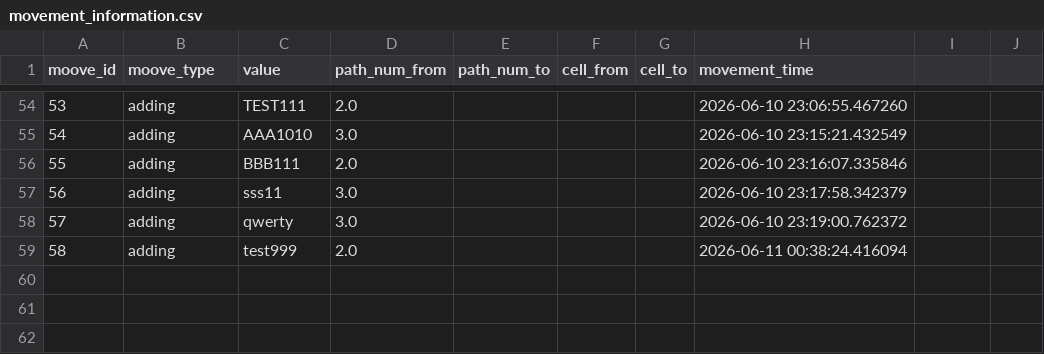
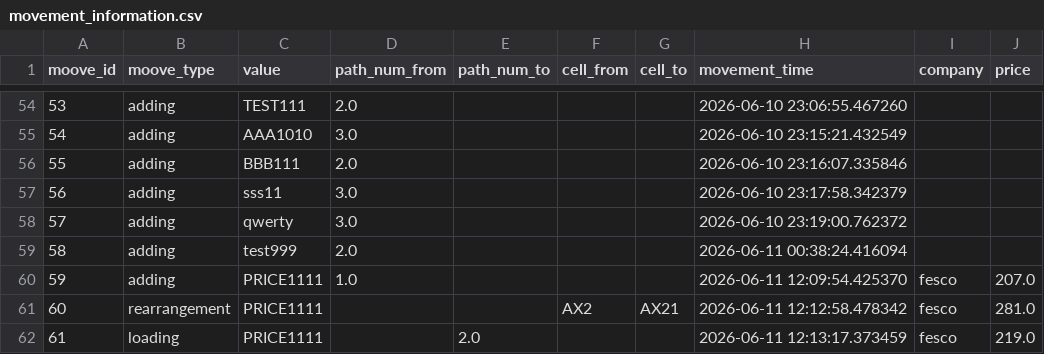
Before and after one commit to BessolitsinGleb/EFCT, a CSV file: Bigchallenges/movement_information.csv, drawn as a sheet; only a part is shown, gaps mark what is left out; the diff names each change by its address in the sheet, - before the commit and + after, or states it on an @@ line.

Commit message:
added movement prices and their report in the table

```diff
--- a/Bigchallenges/movement_information.csv
+++ b/Bigchallenges/movement_information.csv
-I1: (empty)
+I1: company
-J1: (empty)
+J1: price
+row 60: 59 | adding | PRICE1111 | 1.0 |  |  |  | 2026-06-11 12:09:54.425370 | fesco | 207.0
+row 61: 60 | rearrangement | PRICE1111 |  |  | AX2 | AX21 | 2026-06-11 12:12:58.478342 | fesco | 281.0
+row 62: 61 | loading | PRICE1111 |  | 2.0 |  |  | 2026-06-11 12:13:17.373459 | fesco | 219.0
```
Also changed, not shown: 4 other files.
